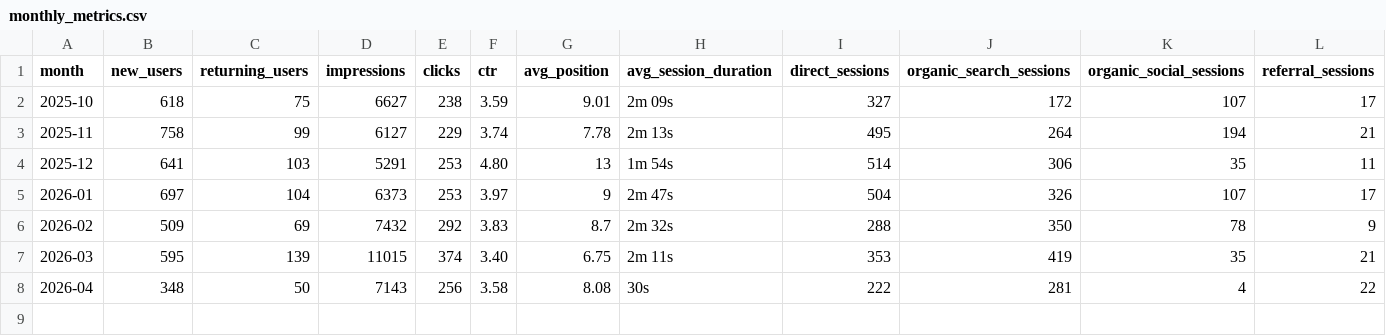
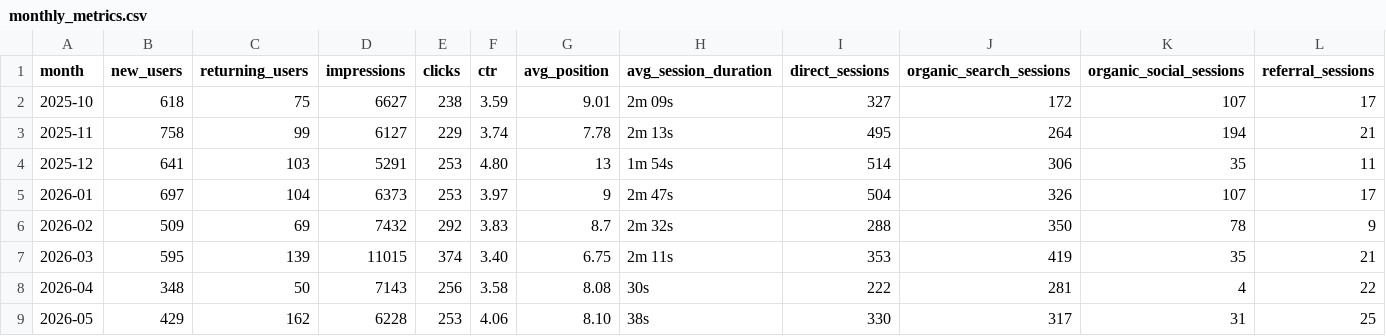
Before and after one commit to NasosG/career_stats_uop, a CSV file: monthly_metrics.csv, drawn as a sheet; only a part is shown; rows hold the shown columns only; the diff names each change by its address in the sheet, - before the commit and + after, or states it on an @@ line.

```diff
--- a/monthly_metrics.csv
+++ b/monthly_metrics.csv
+row 9: 2026-05 | 429 | 162 | 6228 | 253 | 4.06 | 8.10 | 38s | 330 | 317 | 31 | 25
```
Also changed, not shown: webinars.csv.
